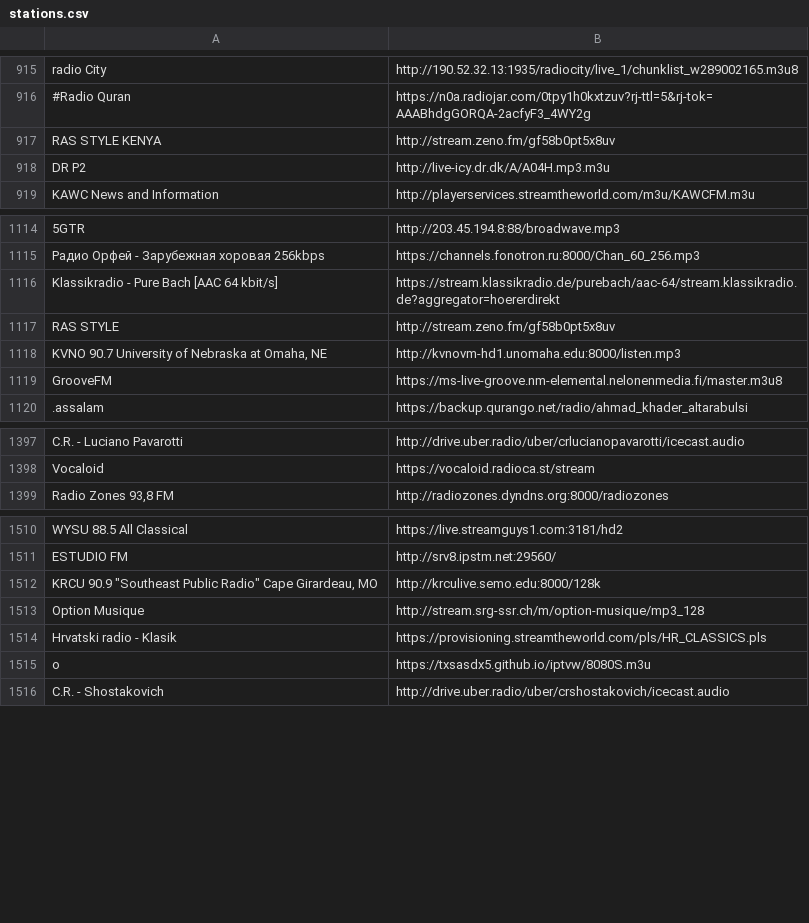
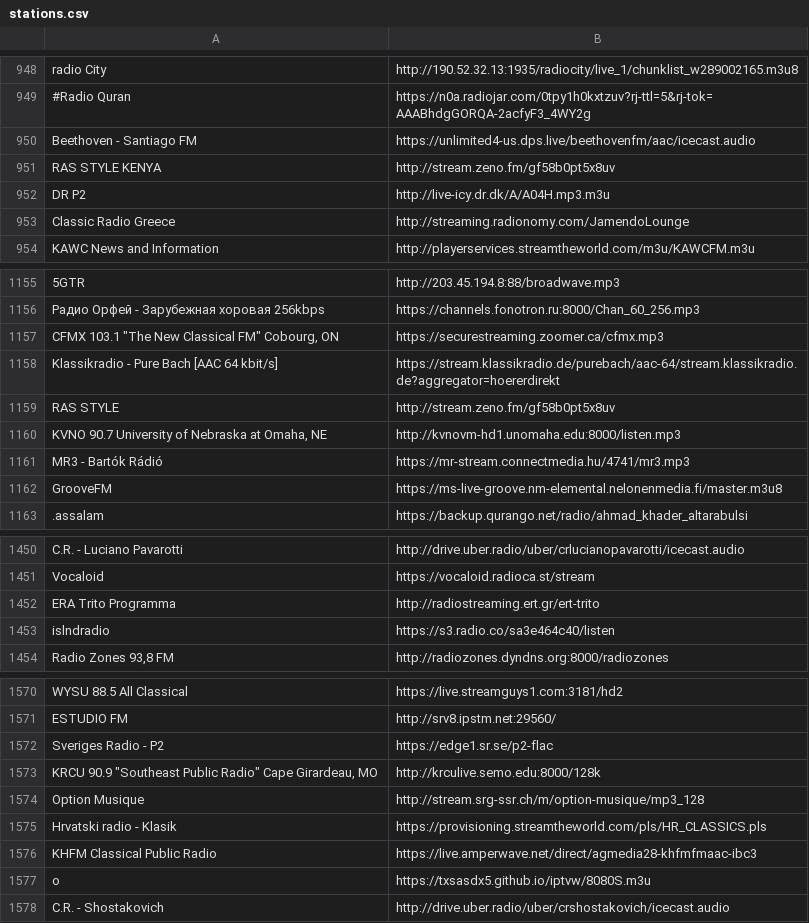
Before and after one commit to contrun/infra, a CSV file: home/dot_config/pyradio/stations.csv, drawn as a sheet; only a part is shown, gaps mark what is left out; the diff covers the shown part only; the diff names each change by its address in the sheet, - before the commit and + after, or states it on an @@ line.

```diff
--- a/home/dot_config/pyradio/stations.csv
+++ b/home/dot_config/pyradio/stations.csv
+row 950: Beethoven - Santiago FM | https://unlimited4-us.dps.live/beethovenfm/aac/icecast.audio
+row 953: Classic Radio Greece | http://streaming.radionomy.com/JamendoLounge
+row 1157: CFMX 103.1 "The New Classical FM" Cobourg, ON | https://securestreaming.zoomer.ca/cfmx.mp3
+row 1161: MR3 - Bartók Rádió | https://mr-stream.connectmedia.hu/4741/mr3.mp3
+row 1452: ERA Trito Programma | http://radiostreaming.ert.gr/ert-trito
+row 1453: islndradio | https://s3.radio.co/sa3e464c40/listen
+row 1572: Sveriges Radio - P2 | https://edge1.sr.se/p2-flac
+row 1576: KHFM Classical Public Radio | https://live.amperwave.net/direct/agmedia28-khfmfmaac-ibc3
```
Also changed, not shown: 60 added rows elsewhere in this file, 1 other file.
